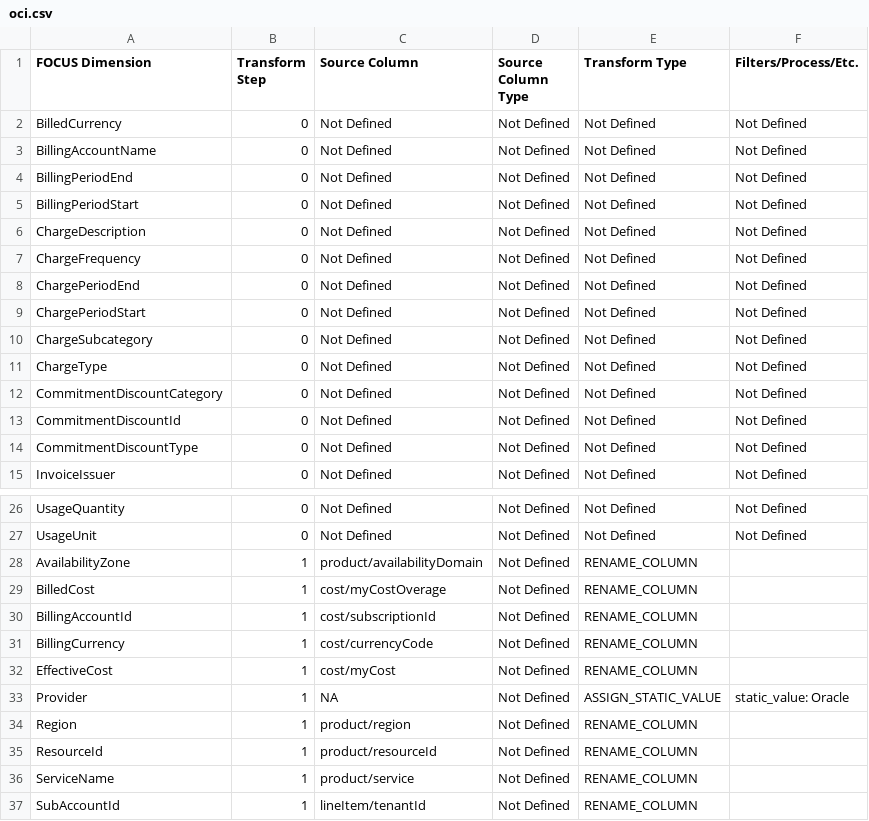
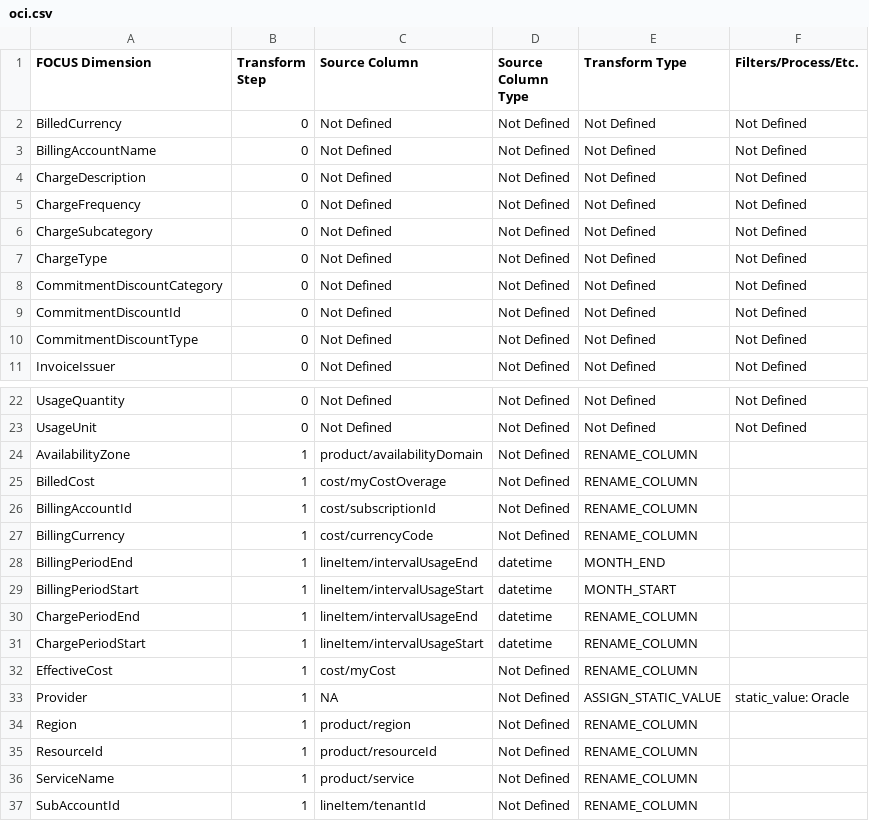
Before and after one commit to finopsfoundation/focus_converters, a CSV file: conversion_rules_export/csv/oci.csv, drawn as a sheet; only a part is shown, gaps mark what is left out.

Commit message:
Commit from GitHub Actions (Export Conversion Rules)
Signed-off-by: FinOps Converter Bot <finops-converter-bot@finops.org>

```diff
--- a/conversion_rules_export/csv/oci.csv
+++ b/conversion_rules_export/csv/oci.csv
@@ -3,8 +3,4 @@ BilledCurrency,0,Not Defined,Not Defined,Not Defined,Not Defined
 BillingAccountName,0,Not Defined,Not Defined,Not Defined,Not Defined
-BillingPeriodEnd,0,Not Defined,Not Defined,Not Defined,Not Defined
-BillingPeriodStart,0,Not Defined,Not Defined,Not Defined,Not Defined
 ChargeDescription,0,Not Defined,Not Defined,Not Defined,Not Defined
 ChargeFrequency,0,Not Defined,Not Defined,Not Defined,Not Defined
-ChargePeriodEnd,0,Not Defined,Not Defined,Not Defined,Not Defined
-ChargePeriodStart,0,Not Defined,Not Defined,Not Defined,Not Defined
 ChargeSubcategory,0,Not Defined,Not Defined,Not Defined,Not Defined
@@ -31,2 +27,6 @@ BillingAccountId,1,cost/subscriptionId,Not Defined,RENAME_COLUMN,
 BillingCurrency,1,cost/currencyCode,Not Defined,RENAME_COLUMN,
+BillingPeriodEnd,1,lineItem/intervalUsageEnd,datetime,MONTH_END,
+BillingPeriodStart,1,lineItem/intervalUsageStart,datetime,MONTH_START,
+ChargePeriodEnd,1,lineItem/intervalUsageEnd,datetime,RENAME_COLUMN,
+ChargePeriodStart,1,lineItem/intervalUsageStart,datetime,RENAME_COLUMN,
 EffectiveCost,1,cost/myCost,Not Defined,RENAME_COLUMN,
```
Also changed, not shown: 1 other file.
